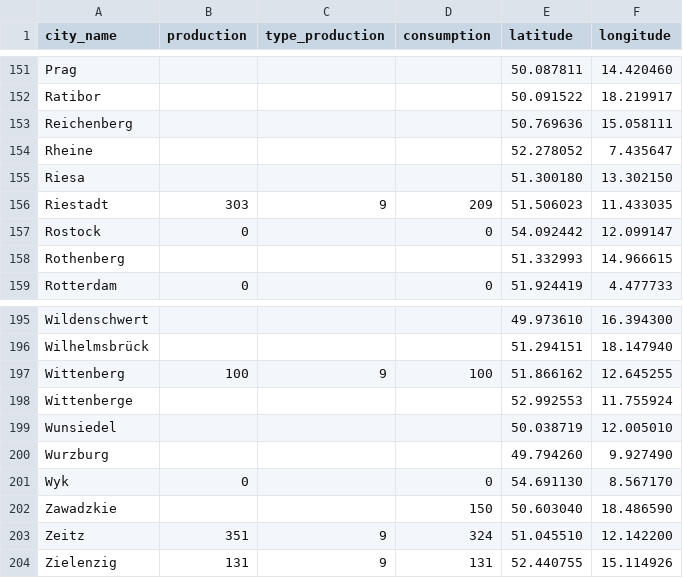
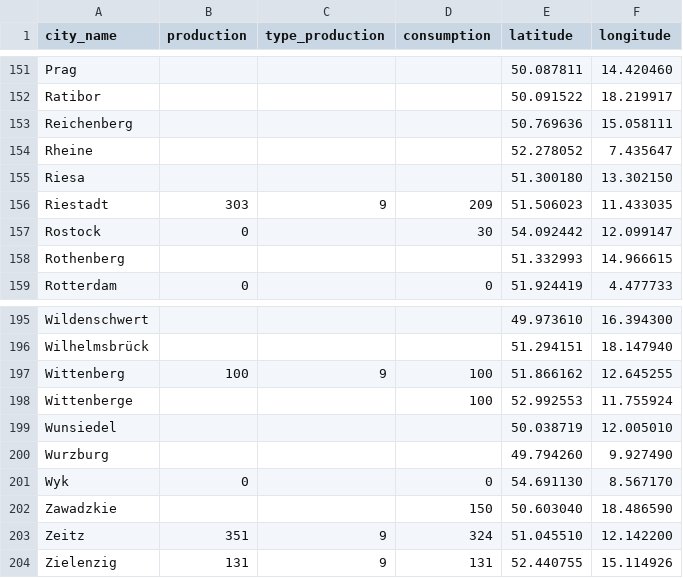
Before and after one commit to RPetitpierre/goods_supply_interactive_visualization, a CSV file: data/cities.csv, drawn as a sheet; only a part is shown, gaps mark what is left out; the diff covers the shown part only.

```diff
--- a/data/cities.csv
+++ b/data/cities.csv
@@ -156,3 +156,3 @@ Riesa;;;;51.300180;13.302150
 Riestadt;303;9;209;51.506023;11.433035
-Rostock;0;;0;54.092442;12.099147
+Rostock;0;;30;54.092442;12.099147
 Rothenberg;;;;51.332993;14.966615
@@ -197,3 +197,3 @@ Wilhelmsbrück;;;;51.294151;18.147940
 Wittenberg;100;9;100;51.866162;12.645255
-Wittenberge;;;;52.992553;11.755924
+Wittenberge;;;100;52.992553;11.755924
 Wunsiedel;;;;50.038719;12.005010
```
Also changed, not shown: 5 edited cells elsewhere in this file, data/routes.csv.
